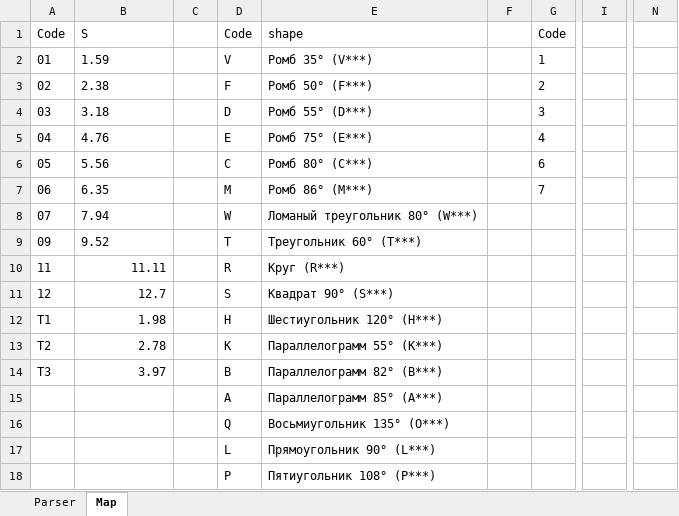
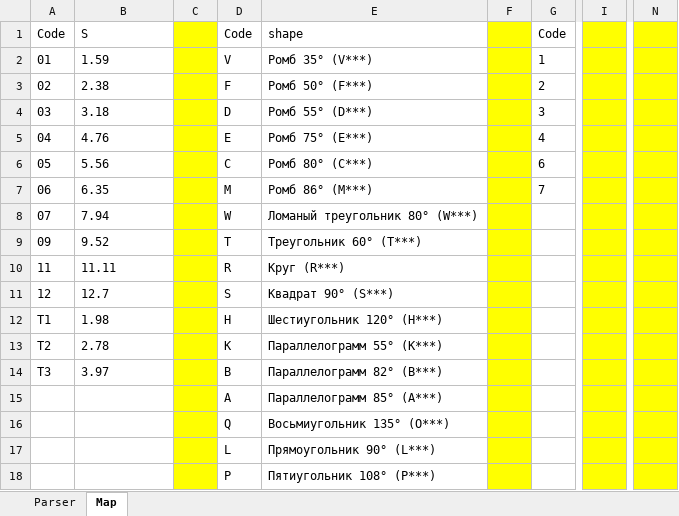
Before and after one commit to Dim-Evs/parser-insert-turn, an Excel workbook: parser_insert_turn.xlsx, sheet Map, drawn as a sheet; only a part is shown, gaps mark what is left out; values as stored, in another font and other column widths than the file's, no borders; the diff names each change by its address in the sheet, - before the commit and + after, or states it on an @@ line.

```diff
--- a/parser_insert_turn.xlsx (sheet Map)
+++ b/parser_insert_turn.xlsx (sheet Map)
-C1:C18 fill: none
+C1:C18 fill: #FFFF00
-F1:F18 fill: none
+F1:F18 fill: #FFFF00
-I1:I18 fill: none
+I1:I18 fill: #FFFF00
-N1:N18 fill: none
+N1:N18 fill: #FFFF00
-B10:B14 alignment: right
+B10:B14 alignment: left
```
